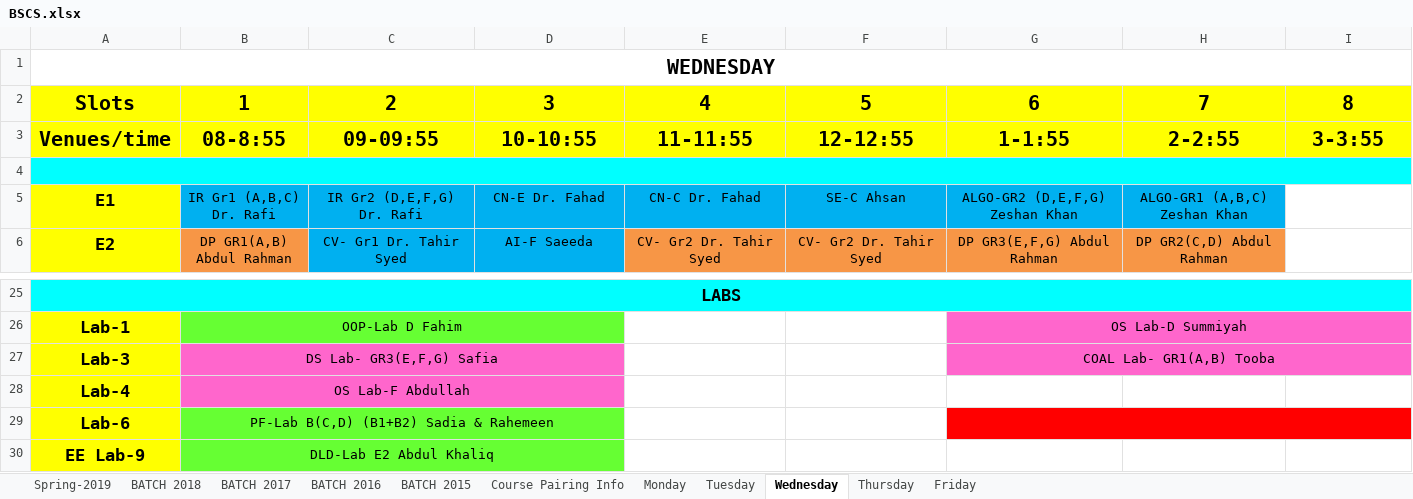
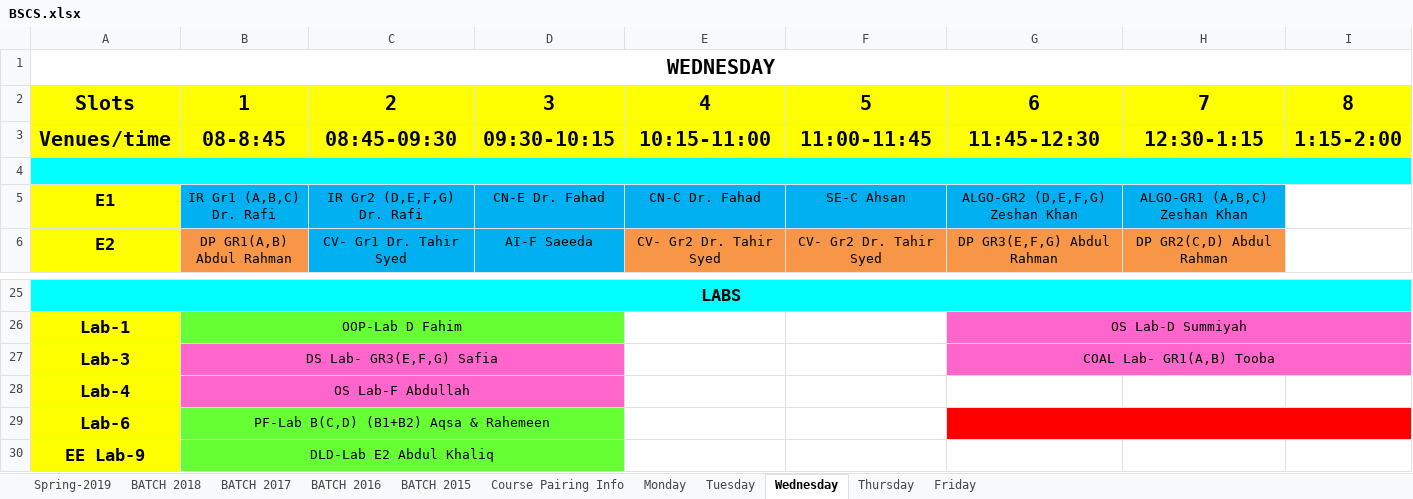
Before and after one commit to saadismail/timetable, an Excel workbook: include/BSCS.xlsx, sheet Wednesday, drawn as a sheet; only a part is shown, gaps mark what is left out; values as stored, in another font and other column widths than the file's, no borders; the diff names each change by its address in the sheet, - before the commit and + after, or states it on an @@ line.

```diff
--- a/include/BSCS.xlsx (sheet Wednesday)
+++ b/include/BSCS.xlsx (sheet Wednesday)
-B3: 08-8:55
+B3: 08-8:45
-C3: 09-09:55
+C3: 08:45-09:30
-D3: 10-10:55
+D3: 09:30-10:15
-E3: 11-11:55
+E3: 10:15-11:00
-F3: 12-12:55
+F3: 11:00-11:45
-G3: 1-1:55
+G3: 11:45-12:30
-H3: 2-2:55
+H3: 12:30-1:15
-I3: 3-3:55
+I3: 1:15-2:00
-B29: PF-Lab B(C,D) (B1+B2) Sadia & Rahemeen
+B29: PF-Lab B(C,D) (B1+B2) Aqsa & Rahemeen
```
Also changed, not shown: sheet Friday, sheet Tuesday, sheet Thursday, sheet Monday, sheet Spring-2019, charts or pictures, include/BSCS-modified.xlsx.
